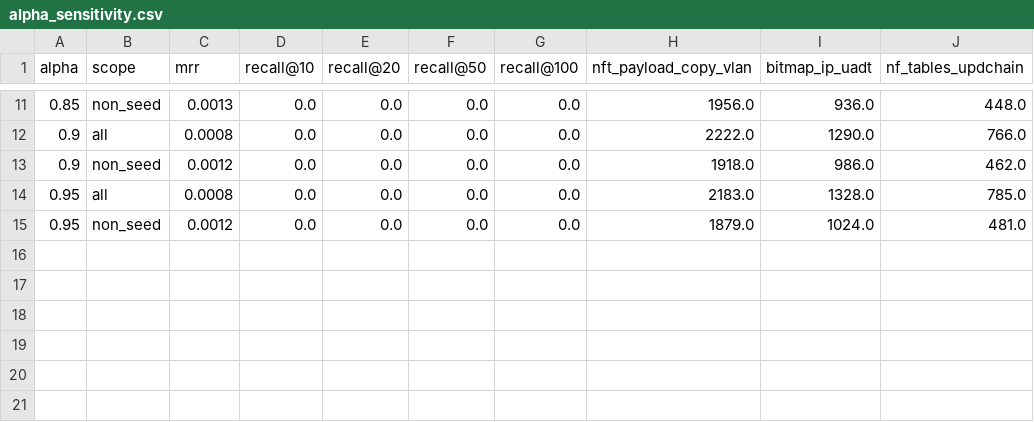
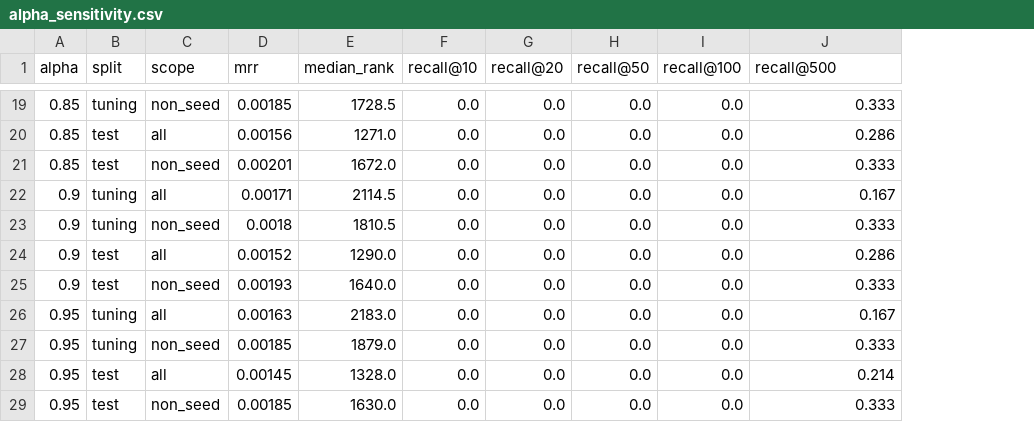
Before and after one commit to TiffanyEstralita/FYP-sourcecode, a CSV file: fyp-kernel-security-clean/results/processed/alpha_sensitivity.csv, drawn as a sheet; only a part is shown, gaps mark what is left out; removed rows and columns are numbered as before the commit, all else as after; the diff covers the shown part only; the diff names each change by its address in the sheet, - before the commit and + after, or states it on an @@ line.

```diff
--- a/fyp-kernel-security-clean/results/processed/alpha_sensitivity.csv
+++ b/fyp-kernel-security-clean/results/processed/alpha_sensitivity.csv
+column B (split), row 19: tuning; rows 22-23: tuning | tuning; rows 26-27: tuning | tuning
+column E (median_rank), row 19: 1728.5; rows 22-23: 2114.5 | 1810.5; rows 26-27: 2183.0 | 1879.0
-column H (nft_payload_copy_vlan), rows 11-15: 1956.0 | 2222.0 | 1918.0 | 2183.0 | 1879.0
-column I (bitmap_ip_uadt), rows 11-15: 936.0 | 1290.0 | 986.0 | 1328.0 | 1024.0
-J1: nf_tables_updchain
+J1: recall@500
-D19 (mrr): 0.0013
+D19 (mrr): 0.00185
-J19 (recall@500): 448.0
+J19 (recall@500): 0.333
+row 20: 0.85 | test | all | 0.00156 | 1271.0 | 0.0 | 0.0 | 0.0 | 0.0 | 0.286
+row 21: 0.85 | test | non_seed | 0.00201 | 1672.0 | 0.0 | 0.0 | 0.0 | 0.0 | 0.333
-D22 (mrr): 0.0008
+D22 (mrr): 0.00171
-J22 (recall@500): 766.0
+J22 (recall@500): 0.167
-D23 (mrr): 0.0012
+D23 (mrr): 0.0018
-J23 (recall@500): 462.0
+J23 (recall@500): 0.333
+row 24: 0.9 | test | all | 0.00152 | 1290.0 | 0.0 | 0.0 | 0.0 | 0.0 | 0.286
+row 25: 0.9 | test | non_seed | 0.00193 | 1640.0 | 0.0 | 0.0 | 0.0 | 0.0 | 0.333
-D26 (mrr): 0.0008
+D26 (mrr): 0.00163
-J26 (recall@500): 785.0
+J26 (recall@500): 0.167
-D27 (mrr): 0.0012
+D27 (mrr): 0.00185
-J27 (recall@500): 481.0
+J27 (recall@500): 0.333
+row 28: 0.95 | test | all | 0.00145 | 1328.0 | 0.0 | 0.0 | 0.0 | 0.0 | 0.214
+row 29: 0.95 | test | non_seed | 0.00185 | 1630.0 | 0.0 | 0.0 | 0.0 | 0.0 | 0.333
```
Also changed, not shown: 8 added rows and 20 edited cells elsewhere in this file, fyp-kernel-security-clean/results/processed/evaluation.csv, 27 other files.
